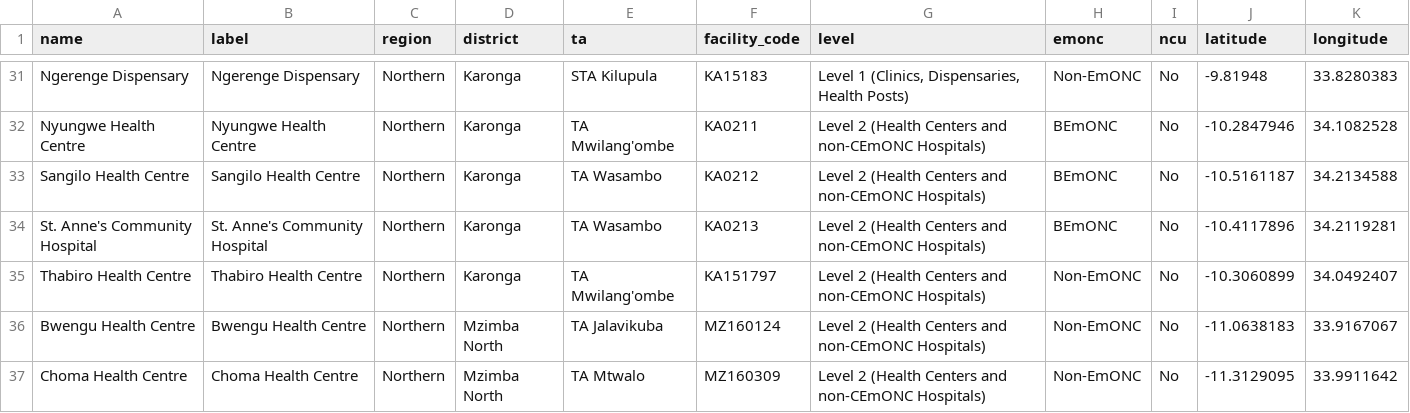
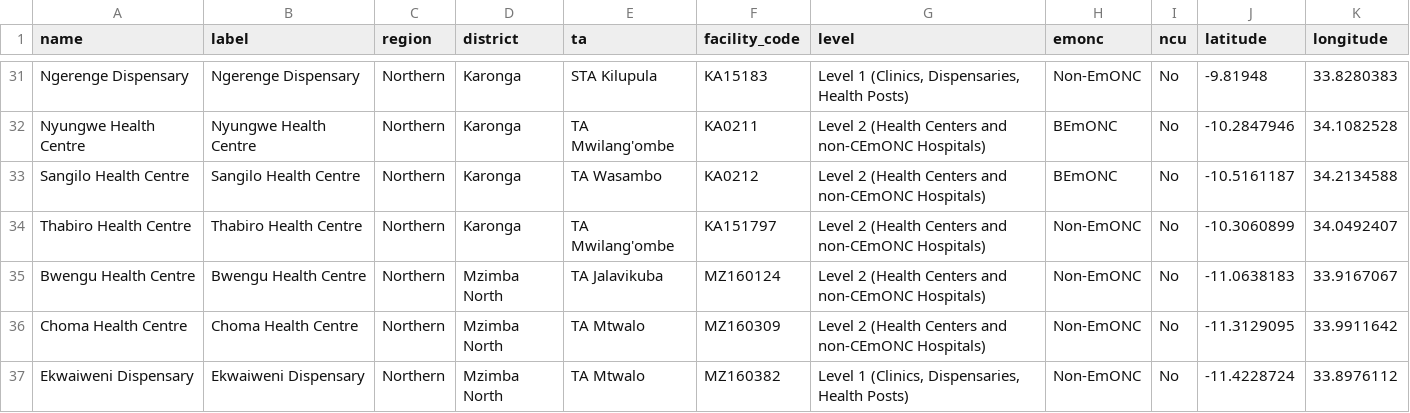
Before and after one commit to shinobi-hunter/kobo-media, a CSV file: health_facilities/health_facilities_details.csv, drawn as a sheet; only a part is shown, gaps mark what is left out; the shorter side is filled out with more unchanged rows; the diff names each change by its address in the sheet, - before the commit and + after, or states it on an @@ line.

Commit message:
Sync Official HF Registry

```diff
--- a/health_facilities/health_facilities_details.csv
+++ b/health_facilities/health_facilities_details.csv
-row 34: St. Anne's Community Hospital | St. Anne's Community Hospital | Northern | Karonga | TA Wasambo | KA0213 | Level 2 (Health Centers and non-CEmONC Hospitals) | BEmONC | No | -10.4117896 | 34.2119281
```
